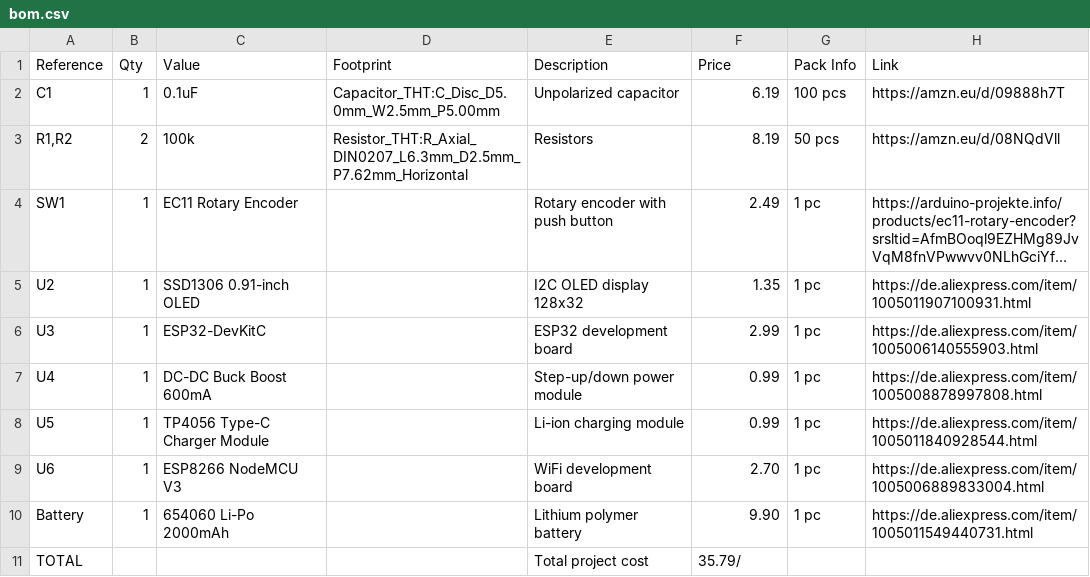
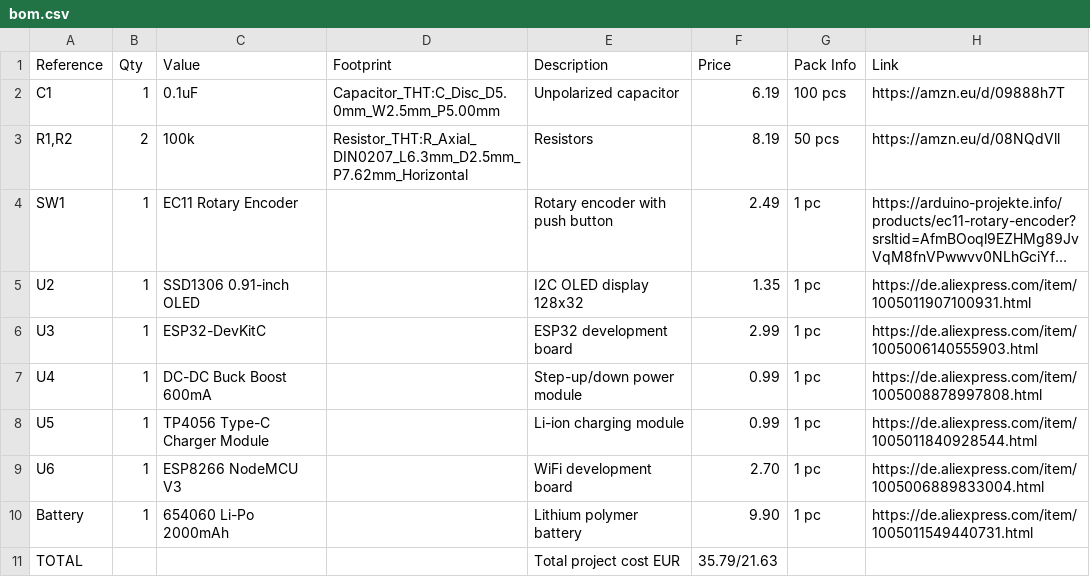
Before and after one commit to linuskjk/portablehacker, a CSV file: pcb/bom.csv, drawn as a sheet; long unchanged cells end in ….

Commit message:
Update total project cost format in bom.csv

```diff
--- a/pcb/bom.csv
+++ b/pcb/bom.csv
@@ -10,2 +10,2 @@
 "Battery","1","654060 Li-Po 2000mAh","","Lithium polymer battery","9.90","1 pc","https://de.aliexpress.com/item/1005011549440731.html"
-"TOTAL","","","","Total project cost","35.79/","",""
+"TOTAL","","","","Total project cost EUR","35.79/21.63","",""
```
